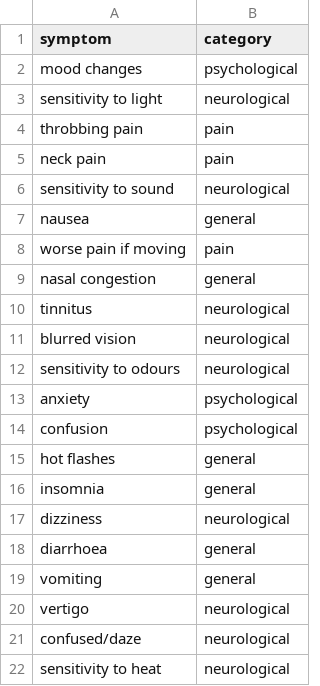
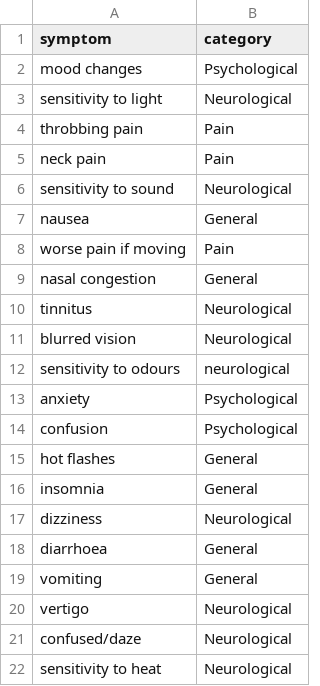
Before and after one commit to jackbrookes/healint, a CSV file: Resources/symptom_classification.csv, drawn as a sheet.

Commit message:
fourier transform, made all graphs look better, updated symptom data

```diff
--- a/Resources/symptom_classification.csv
+++ b/Resources/symptom_classification.csv
@@ -1,22 +1,22 @@
 symptom,category
-mood changes,psychological
-sensitivity to light,neurological
-throbbing pain,pain
-neck pain,pain
-sensitivity to sound,neurological
-nausea,general
-worse pain if moving,pain
-nasal congestion,general
-tinnitus,neurological
-blurred vision,neurological
+mood changes,Psychological
+sensitivity to light,Neurological
+throbbing pain,Pain
+neck pain,Pain
+sensitivity to sound,Neurological
+nausea,General
+worse pain if moving,Pain
+nasal congestion,General
+tinnitus,Neurological
+blurred vision,Neurological
 sensitivity to odours,neurological
-anxiety,psychological
-confusion,psychological
-hot flashes,general
-insomnia,general
-dizziness,neurological
-diarrhoea,general
-vomiting,general
-vertigo,neurological
-confused/daze,neurological
-sensitivity to heat,neurological
+anxiety,Psychological
+confusion,Psychological
+hot flashes,General
+insomnia,General
+dizziness,Neurological
+diarrhoea,General
+vomiting,General
+vertigo,Neurological
+confused/daze,Neurological
+sensitivity to heat,Neurological
```
Also changed, not shown: 30 other files.
